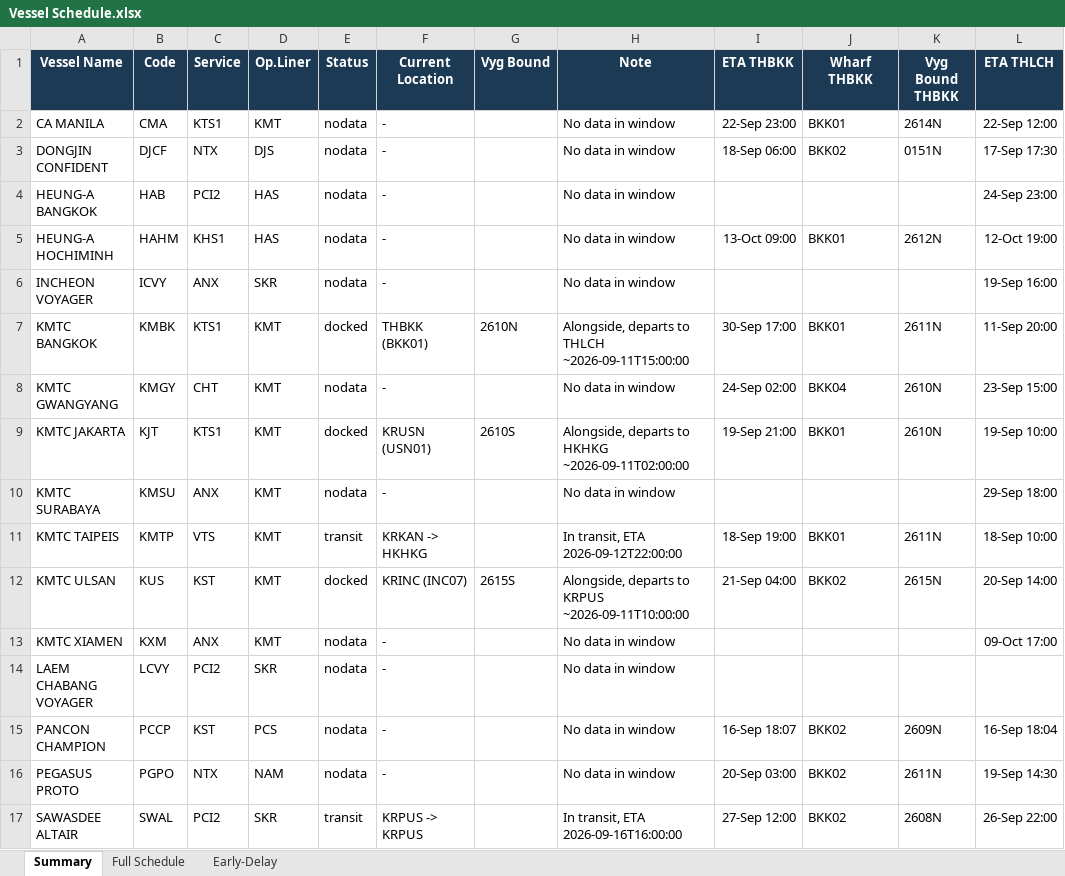
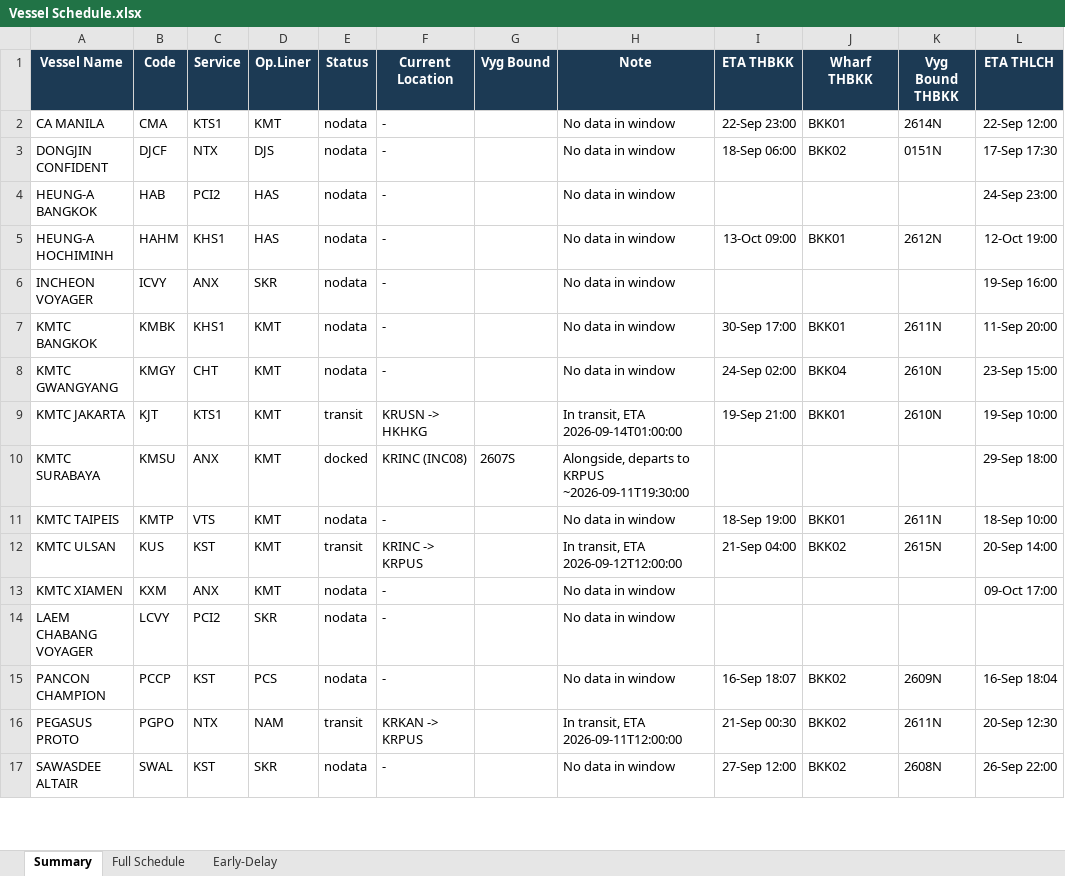
Before and after one commit to sirichai1265/heung-a-sked, an Excel workbook: Vessel Schedule.xlsx, sheet Summary, drawn as a sheet; only a part is shown; values as stored, in another font and other column widths than the file's, no borders; the diff covers the shown part only; the diff names each change by its address in the sheet, - before the commit and + after, or states it on an @@ line.

```diff
--- a/Vessel Schedule.xlsx (sheet Summary)
+++ b/Vessel Schedule.xlsx (sheet Summary)
-C7 (Service): KTS1
+C7 (Service): KHS1
-E7 (Status): docked
+E7 (Status): nodata
-F7 (Current Location): THBKK (BKK01)
+F7 (Current Location): -
-G7 (Vyg Bound): 2610N
+G7 (Vyg Bound): (empty)
-H7 (Note): Alongside, departs to THLCH ~2026-09-11T15:00:00
+H7 (Note): No data in window
-E9 (Status): docked
+E9 (Status): transit
-F9 (Current Location): KRUSN (USN01)
+F9 (Current Location): KRUSN -> HKHKG
-G9 (Vyg Bound): 2610S
+G9 (Vyg Bound): (empty)
-H9 (Note): Alongside, departs to HKHKG ~2026-09-11T02:00:00
+H9 (Note): In transit, ETA 2026-09-14T01:00:00
-E10 (Status): nodata
+E10 (Status): docked
-F10 (Current Location): -
+F10 (Current Location): KRINC (INC08)
-G10 (Vyg Bound): (empty)
+G10 (Vyg Bound): 2607S
-H10 (Note): No data in window
+H10 (Note): Alongside, departs to KRPUS ~2026-09-11T19:30:00
-E11 (Status): transit
+E11 (Status): nodata
-F11 (Current Location): KRKAN -> HKHKG
+F11 (Current Location): -
-H11 (Note): In transit, ETA 2026-09-12T22:00:00
+H11 (Note): No data in window
-E12 (Status): docked
+E12 (Status): transit
-F12 (Current Location): KRINC (INC07)
+F12 (Current Location): KRINC -> KRPUS
-G12 (Vyg Bound): 2615S
+G12 (Vyg Bound): (empty)
-H12 (Note): Alongside, departs to KRPUS ~2026-09-11T10:00:00
+H12 (Note): In transit, ETA 2026-09-12T12:00:00
-E16 (Status): nodata
+E16 (Status): transit
-F16 (Current Location): -
+F16 (Current Location): KRKAN -> KRPUS
-H16 (Note): No data in window
+H16 (Note): In transit, ETA 2026-09-11T12:00:00
-I16 (ETA THBKK): 20-Sep 03:00
+I16 (ETA THBKK): 21-Sep 00:30
-L16 (ETA THLCH): 19-Sep 14:30
+L16 (ETA THLCH): 20-Sep 12:30
-C17 (Service): PCI2
+C17 (Service): KST
-E17 (Status): transit
+E17 (Status): nodata
-F17 (Current Location): KRPUS -> KRPUS
+F17 (Current Location): -
-H17 (Note): In transit, ETA 2026-09-16T16:00:00
+H17 (Note): No data in window
```
Also changed, not shown: 40 edited cells elsewhere in this sheet, sheet Full Schedule, sheet Early-Delay, sked_current.xlsx, 4 other files.
